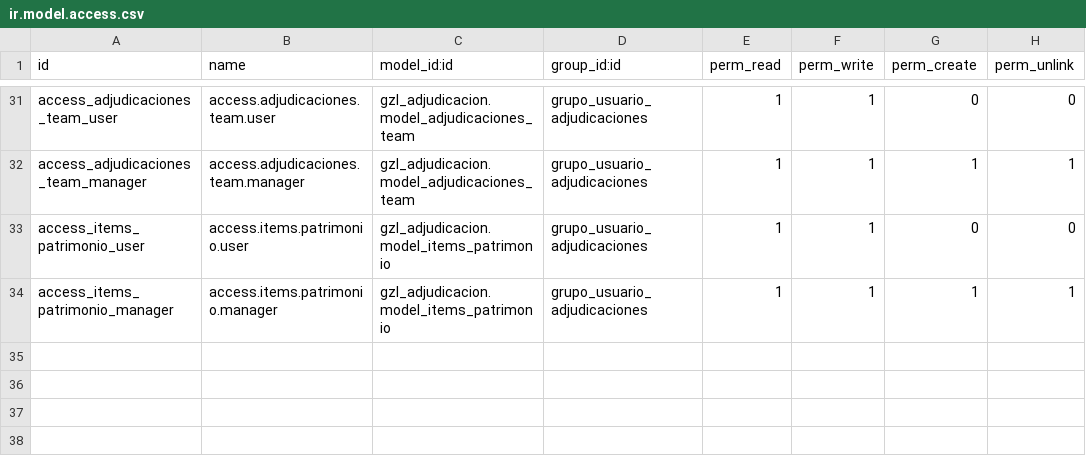
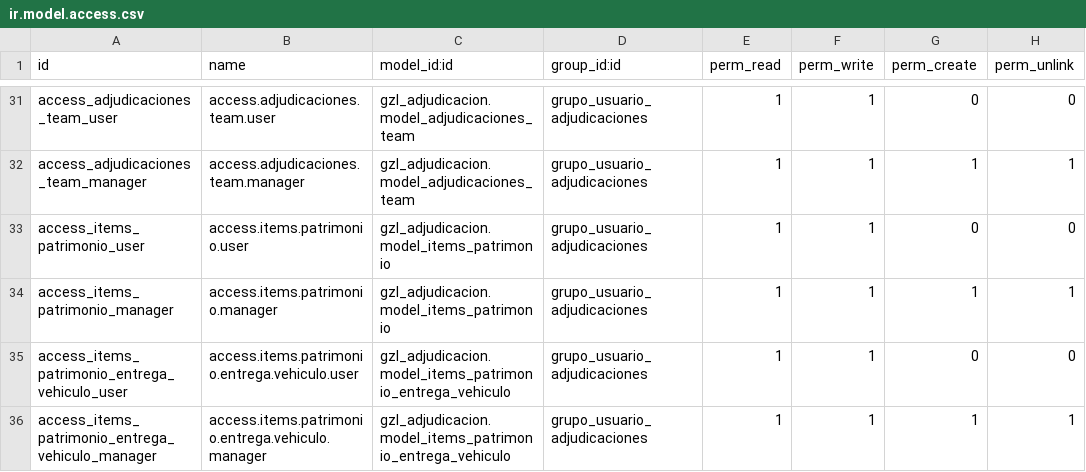
Before and after one commit to aigiler/promoautoecuador, a CSV file: gzl_adjudicacion/security/ir.model.access.csv, drawn as a sheet; only a part is shown, gaps mark what is left out; the diff names each change by its address in the sheet, - before the commit and + after, or states it on an @@ line.

Commit message:
Update ir.model.access.csv

```diff
--- a/gzl_adjudicacion/security/ir.model.access.csv
+++ b/gzl_adjudicacion/security/ir.model.access.csv
+row 35: access_items_patrimonio_entrega_vehiculo_user | access.items.patrimonio.entrega.vehiculo.user | gzl_adjudicacion.model_items_patrimonio_entrega_vehiculo | grupo_usuario_adjudicaciones | 1 | 1 | 0 | 0
+row 36: access_items_patrimonio_entrega_vehiculo_manager | access.items.patrimonio.entrega.vehiculo.manager | gzl_adjudicacion.model_items_patrimonio_entrega_vehiculo | grupo_usuario_adjudicaciones | 1 | 1 | 1 | 1
```
